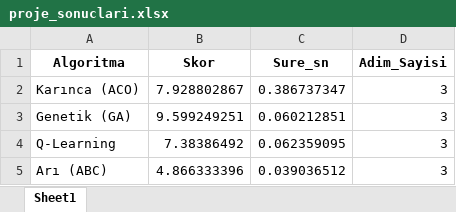
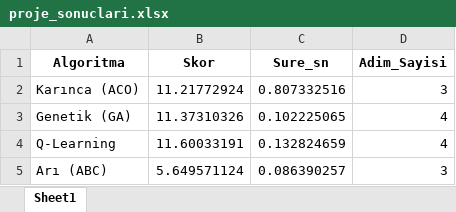
Before and after one commit to NyancatGo/BSM307_Proje, an Excel workbook: proje_sonuclari.xlsx, sheet Sheet1, drawn as a sheet; values as stored, in another font and other column widths than the file's, no borders; the diff names each change by its address in the sheet, - before the commit and + after, or states it on an @@ line.

```diff
--- a/proje_sonuclari.xlsx (sheet Sheet1)
+++ b/proje_sonuclari.xlsx (sheet Sheet1)
-B2 (Skor): 7.928802867
+B2 (Skor): 11.21772924
-C2 (Sure_sn): 0.386737347
+C2 (Sure_sn): 0.807332516
-B3 (Skor): 9.599249251
+B3 (Skor): 11.37310326
-C3 (Sure_sn): 0.060212851
+C3 (Sure_sn): 0.102225065
-D3:D4 (Adim_Sayisi): 3
+D3:D4 (Adim_Sayisi): 4
-B4 (Skor): 7.38386492
+B4 (Skor): 11.60033191
-C4 (Sure_sn): 0.062359095
+C4 (Sure_sn): 0.132824659
-B5 (Skor): 4.866333396
+B5 (Skor): 5.649571124
-C5 (Sure_sn): 0.039036512
+C5 (Sure_sn): 0.086390257
```
Also changed, not shown: 2 other files.
